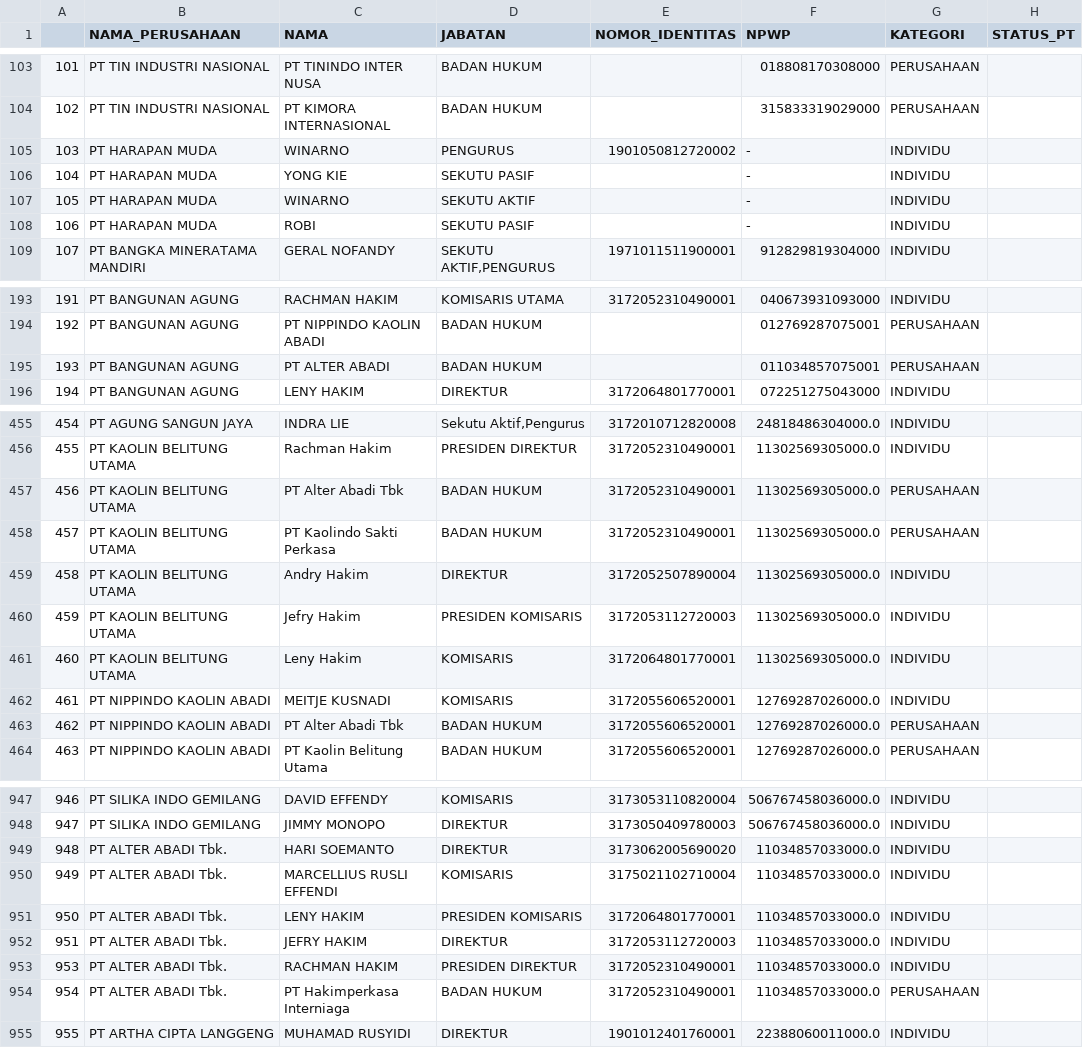
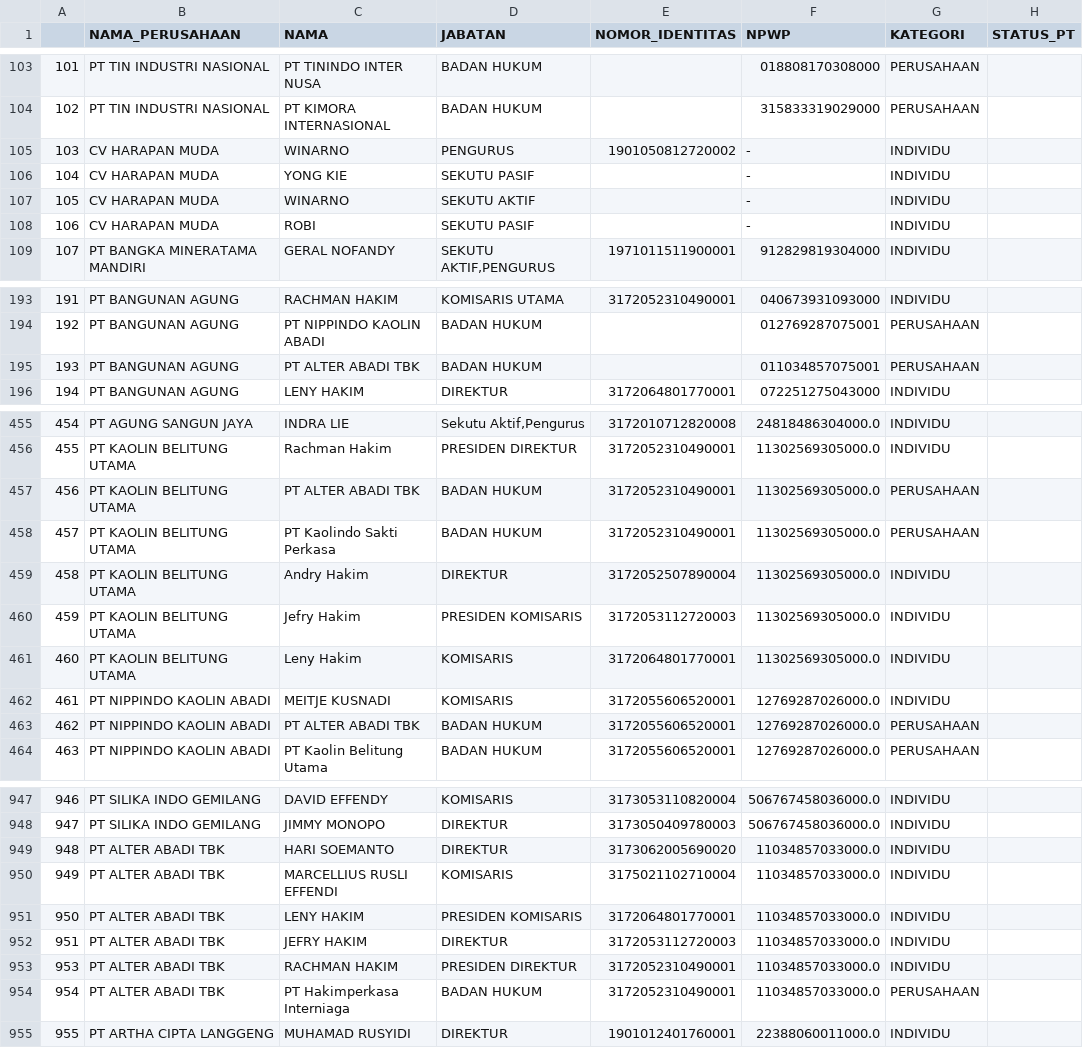
Before and after one commit to atsiri/babel-details, a CSV file: profilenet.csv, drawn as a sheet; only a part is shown, gaps mark what is left out; the diff covers the shown part only.

```diff
--- a/profilenet.csv
+++ b/profilenet.csv
@@ -104,6 +104,6 @@
 102,PT TIN INDUSTRI NASIONAL,PT KIMORA INTERNASIONAL,BADAN HUKUM,,315833319029000,PERUSAHAAN,
-103,PT HARAPAN MUDA,WINARNO,PENGURUS,1901050812720002,-,INDIVIDU,
-104,PT HARAPAN MUDA,YONG KIE,SEKUTU PASIF,,-,INDIVIDU,
-105,PT HARAPAN MUDA,WINARNO,SEKUTU AKTIF,,-,INDIVIDU,
-106,PT HARAPAN MUDA,ROBI,SEKUTU PASIF,,-,INDIVIDU,
+103,CV HARAPAN MUDA,WINARNO,PENGURUS,1901050812720002,-,INDIVIDU,
+104,CV HARAPAN MUDA,YONG KIE,SEKUTU PASIF,,-,INDIVIDU,
+105,CV HARAPAN MUDA,WINARNO,SEKUTU AKTIF,,-,INDIVIDU,
+106,CV HARAPAN MUDA,ROBI,SEKUTU PASIF,,-,INDIVIDU,
 107,PT BANGKA MINERATAMA MANDIRI,GERAL NOFANDY,"SEKUTU AKTIF,PENGURUS",1971011511900001,912829819304000,INDIVIDU,
@@ -194,3 +194,3 @@
 192,PT BANGUNAN AGUNG,PT NIPPINDO KAOLIN ABADI,BADAN HUKUM,,012769287075001,PERUSAHAAN,
-193,PT BANGUNAN AGUNG,PT ALTER ABADI,BADAN HUKUM,,011034857075001,PERUSAHAAN,
+193,PT BANGUNAN AGUNG,PT ALTER ABADI TBK,BADAN HUKUM,,011034857075001,PERUSAHAAN,
 194,PT BANGUNAN AGUNG,LENY HAKIM,DIREKTUR,3172064801770001,072251275043000,INDIVIDU,
@@ -456,3 +456,3 @@
 455,PT KAOLIN BELITUNG UTAMA,Rachman Hakim,PRESIDEN DIREKTUR,3172052310490001,11302569305000.0,INDIVIDU,
-456,PT KAOLIN BELITUNG UTAMA,PT Alter Abadi Tbk,BADAN HUKUM,3172052310490001,11302569305000.0,PERUSAHAAN,
+456,PT KAOLIN BELITUNG UTAMA,PT ALTER ABADI TBK,BADAN HUKUM,3172052310490001,11302569305000.0,PERUSAHAAN,
 457,PT KAOLIN BELITUNG UTAMA,PT Kaolindo Sakti Perkasa,BADAN HUKUM,3172052310490001,11302569305000.0,PERUSAHAAN,
@@ -462,3 +462,3 @@
 461,PT NIPPINDO KAOLIN ABADI,MEITJE KUSNADI,KOMISARIS,3172055606520001,12769287026000.0,INDIVIDU,
-462,PT NIPPINDO KAOLIN ABADI,PT Alter Abadi Tbk,BADAN HUKUM,3172055606520001,12769287026000.0,PERUSAHAAN,
+462,PT NIPPINDO KAOLIN ABADI,PT ALTER ABADI TBK,BADAN HUKUM,3172055606520001,12769287026000.0,PERUSAHAAN,
 463,PT NIPPINDO KAOLIN ABADI,PT Kaolin Belitung Utama,BADAN HUKUM,3172055606520001,12769287026000.0,PERUSAHAAN,
@@ -948,8 +948,8 @@
 947,PT SILIKA INDO GEMILANG,JIMMY MONOPO,DIREKTUR,3173050409780003,506767458036000.0,INDIVIDU,
-948,PT ALTER ABADI Tbk.,HARI SOEMANTO,DIREKTUR,3173062005690020,11034857033000.0,INDIVIDU,
-949,PT ALTER ABADI Tbk.,MARCELLIUS RUSLI EFFENDI,KOMISARIS,3175021102710004,11034857033000.0,INDIVIDU,
-950,PT ALTER ABADI Tbk.,LENY HAKIM,PRESIDEN KOMISARIS,3172064801770001,11034857033000.0,INDIVIDU,
-951,PT ALTER ABADI Tbk.,JEFRY HAKIM,DIREKTUR,3172053112720003,11034857033000.0,INDIVIDU,
-953,PT ALTER ABADI Tbk.,RACHMAN HAKIM,PRESIDEN DIREKTUR,3172052310490001,11034857033000.0,INDIVIDU,
-954,PT ALTER ABADI Tbk.,PT Hakimperkasa Interniaga,BADAN HUKUM,3172052310490001,11034857033000.0,PERUSAHAAN,
+948,PT ALTER ABADI TBK,HARI SOEMANTO,DIREKTUR,3173062005690020,11034857033000.0,INDIVIDU,
+949,PT ALTER ABADI TBK,MARCELLIUS RUSLI EFFENDI,KOMISARIS,3175021102710004,11034857033000.0,INDIVIDU,
+950,PT ALTER ABADI TBK,LENY HAKIM,PRESIDEN KOMISARIS,3172064801770001,11034857033000.0,INDIVIDU,
+951,PT ALTER ABADI TBK,JEFRY HAKIM,DIREKTUR,3172053112720003,11034857033000.0,INDIVIDU,
+953,PT ALTER ABADI TBK,RACHMAN HAKIM,PRESIDEN DIREKTUR,3172052310490001,11034857033000.0,INDIVIDU,
+954,PT ALTER ABADI TBK,PT Hakimperkasa Interniaga,BADAN HUKUM,3172052310490001,11034857033000.0,PERUSAHAAN,
 955,PT ARTHA CIPTA LANGGENG,MUHAMAD RUSYIDI,DIREKTUR,1901012401760001,22388060011000.0,INDIVIDU,
```
Also changed, not shown: 2 edited cells elsewhere in this file, network.csv, profiles.csv, 2 other files.
